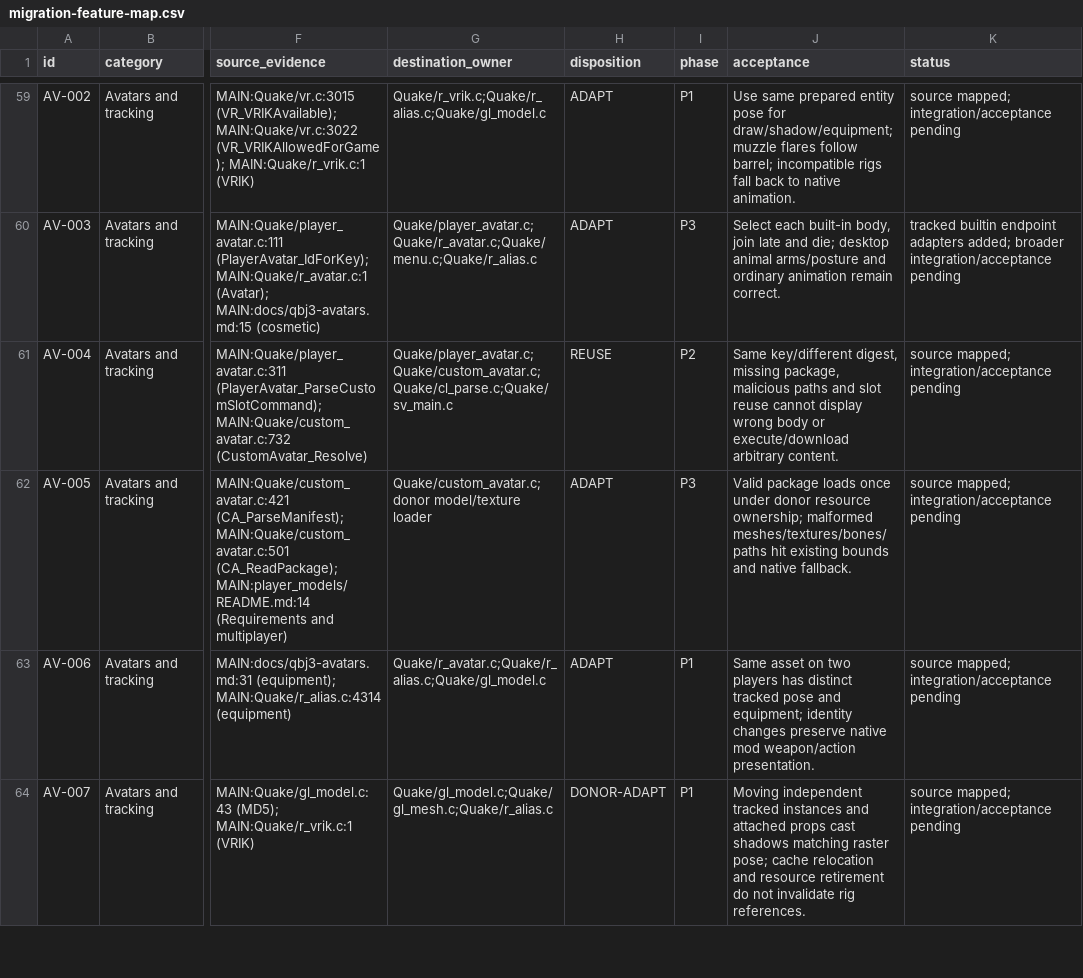
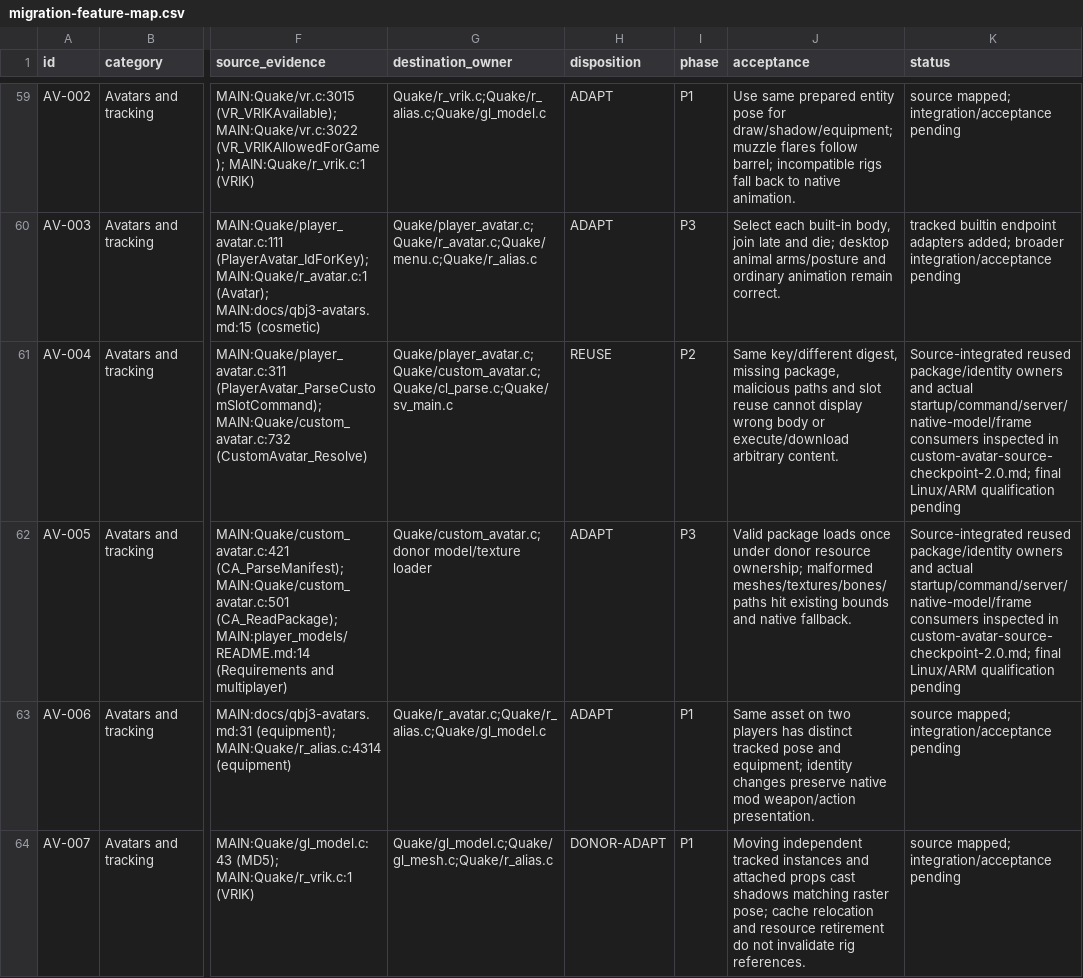
Before and after one commit to ObeseCatLord/Quakespasm-VR, a CSV file: docs/migration-feature-map.csv, drawn as a sheet; only a part is shown, gaps mark what is left out; the diff covers the shown part only; the diff names each change by its address in the sheet, - before the commit and + after, or states it on an @@ line.

Commit message:
docs: reconcile custom avatar identity and Vulkan admission paths

```diff
--- a/docs/migration-feature-map.csv
+++ b/docs/migration-feature-map.csv
-K61:K62 (status): source mapped; integration/acceptance pending
+K61:K62 (status): Source-integrated reused package/identity owners and actual startup/command/server/native-model/frame consumers inspected in custom-avatar-source-checkpoint-2.0.md; final Linux/ARM qualification pending
```
Also changed, not shown: 1 edited cell elsewhere in this file, 3 other files.
